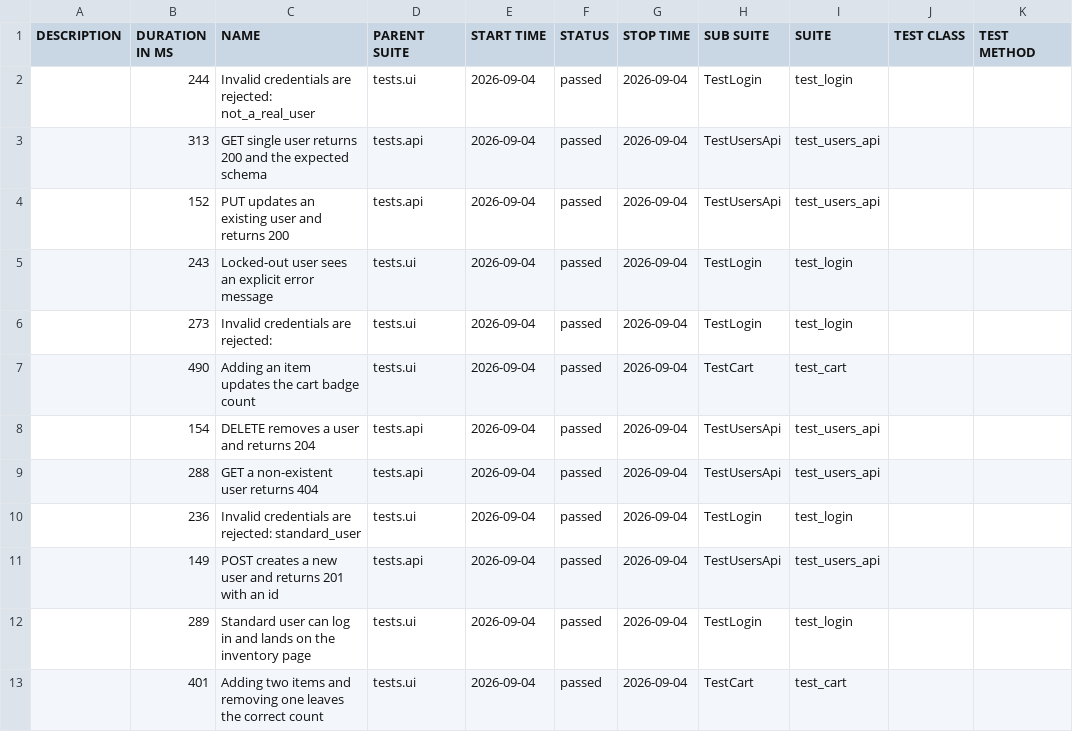
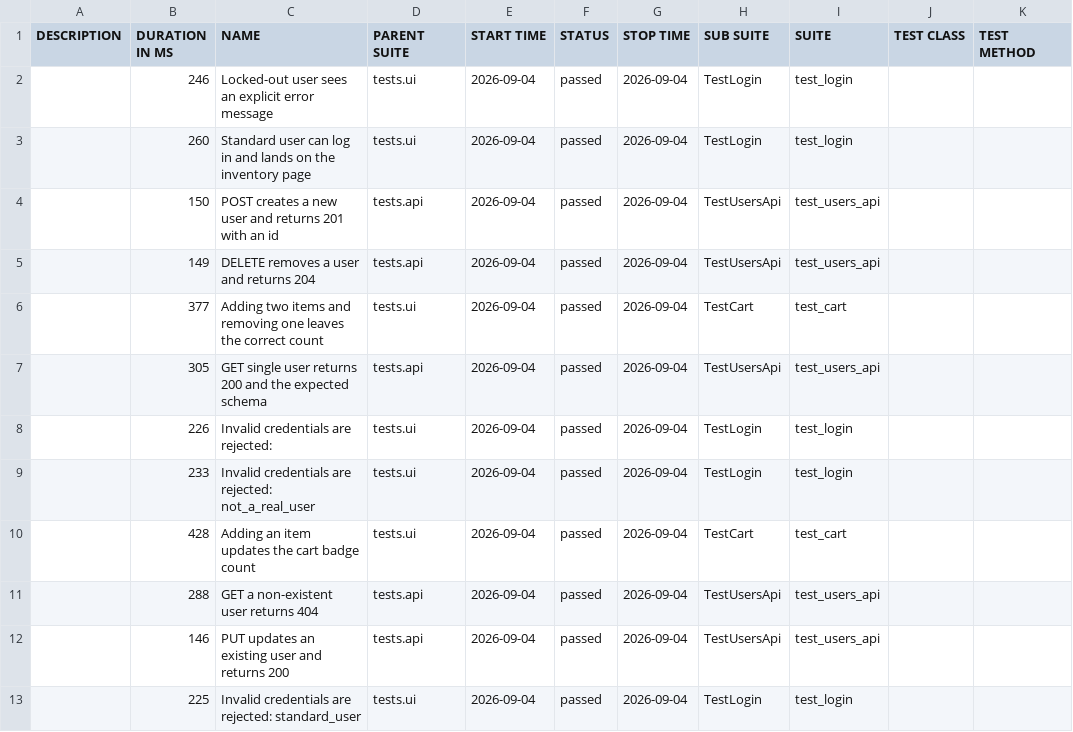
Before and after one commit to maximozaitsev/qa-automation-framework, a CSV file: data/suites.csv, drawn as a sheet.

```diff
--- a/data/suites.csv
+++ b/data/suites.csv
@@ -1,13 +1,13 @@
 "DESCRIPTION","DURATION IN MS","NAME","PARENT SUITE","START TIME","STATUS","STOP TIME","SUB SUITE","SUITE","TEST CLASS","TEST METHOD"
-"","244","Invalid credentials are rejected: not_a_real_user","tests.ui","2026-09-04","passed","2026-09-04","TestLogin","test_login","",""
-"","313","GET single user returns 200 and the expected schema","tests.api","2026-09-04","passed","2026-09-04","TestUsersApi","test_users_api","",""
-"","152","PUT updates an existing user and returns 200","tests.api","2026-09-04","passed","2026-09-04","TestUsersApi","test_users_api","",""
-"","243","Locked-out user sees an explicit error message","tests.ui","2026-09-04","passed","2026-09-04","TestLogin","test_login","",""
-"","273","Invalid credentials are rejected: ","tests.ui","2026-09-04","passed","2026-09-04","TestLogin","test_login","",""
-"","490","Adding an item updates the cart badge count","tests.ui","2026-09-04","passed","2026-09-04","TestCart","test_cart","",""
-"","154","DELETE removes a user and returns 204","tests.api","2026-09-04","passed","2026-09-04","TestUsersApi","test_users_api","",""
+"","246","Locked-out user sees an explicit error message","tests.ui","2026-09-04","passed","2026-09-04","TestLogin","test_login","",""
+"","260","Standard user can log in and lands on the inventory page","tests.ui","2026-09-04","passed","2026-09-04","TestLogin","test_login","",""
+"","150","POST creates a new user and returns 201 with an id","tests.api","2026-09-04","passed","2026-09-04","TestUsersApi","test_users_api","",""
+"","149","DELETE removes a user and returns 204","tests.api","2026-09-04","passed","2026-09-04","TestUsersApi","test_users_api","",""
+"","377","Adding two items and removing one leaves the correct count","tests.ui","2026-09-04","passed","2026-09-04","TestCart","test_cart","",""
+"","305","GET single user returns 200 and the expected schema","tests.api","2026-09-04","passed","2026-09-04","TestUsersApi","test_users_api","",""
+"","226","Invalid credentials are rejected: ","tests.ui","2026-09-04","passed","2026-09-04","TestLogin","test_login","",""
+"","233","Invalid credentials are rejected: not_a_real_user","tests.ui","2026-09-04","passed","2026-09-04","TestLogin","test_login","",""
+"","428","Adding an item updates the cart badge count","tests.ui","2026-09-04","passed","2026-09-04","TestCart","test_cart","",""
 "","288","GET a non-existent user returns 404","tests.api","2026-09-04","passed","2026-09-04","TestUsersApi","test_users_api","",""
-"","236","Invalid credentials are rejected: standard_user","tests.ui","2026-09-04","passed","2026-09-04","TestLogin","test_login","",""
-"","149","POST creates a new user and returns 201 with an id","tests.api","2026-09-04","passed","2026-09-04","TestUsersApi","test_users_api","",""
-"","289","Standard user can log in and lands on the inventory page","tests.ui","2026-09-04","passed","2026-09-04","TestLogin","test_login","",""
-"","401","Adding two items and removing one leaves the correct count","tests.ui","2026-09-04","passed","2026-09-04","TestCart","test_cart","",""
+"","146","PUT updates an existing user and returns 200","tests.api","2026-09-04","passed","2026-09-04","TestUsersApi","test_users_api","",""
+"","225","Invalid credentials are rejected: standard_user","tests.ui","2026-09-04","passed","2026-09-04","TestLogin","test_login","",""
```
Also changed, not shown: 38 other files.
